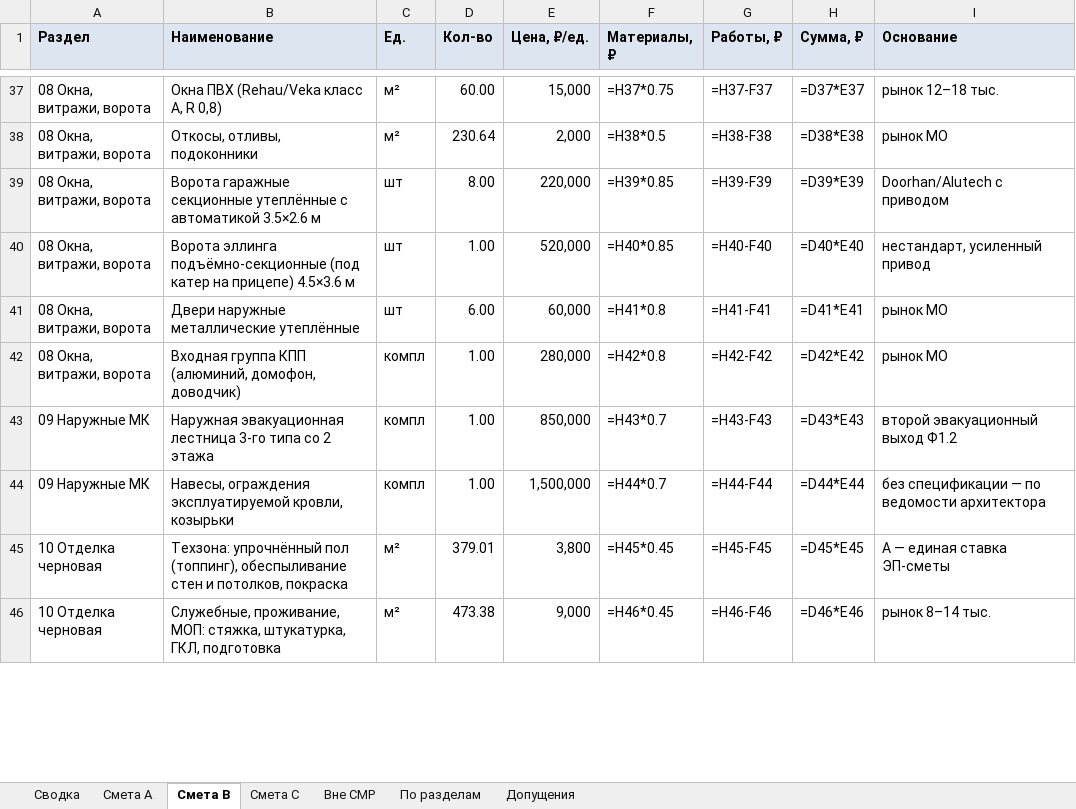
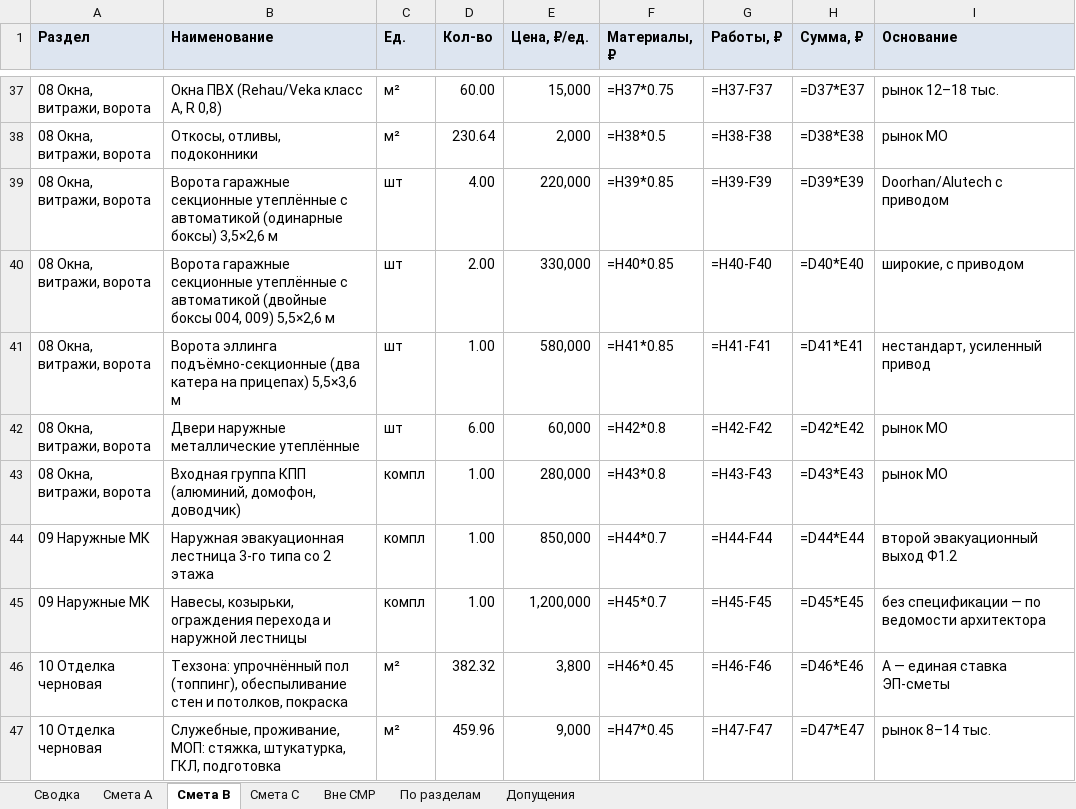
Before and after one commit to romanovandrey1979/romanov1979andi, an Excel workbook: Берта Эллинг/12_Смета/БЭ-СМ Смета эллинга — 3 сценария.xlsx, sheet Смета B, drawn as a sheet; only a part is shown, gaps mark what is left out; values as stored, in another font and other column widths than the file's, no borders; formulas without a stored value are shown as written; addresses are those after the commit; the diff covers the shown part only; the diff names each change by its address in the sheet, - before the commit and + after, or states it on an @@ line.

```diff
--- a/Берта Эллинг/12_Смета/БЭ-СМ Смета эллинга — 3 сценария.xlsx (sheet Смета B)
+++ b/Берта Эллинг/12_Смета/БЭ-СМ Смета эллинга — 3 сценария.xlsx (sheet Смета B)
-B39 (Наименование): …с автоматикой 3.5×2.6 м
+B39 (Наименование): …с автоматикой (одинарные боксы) 3,5×2,6 м
-D39 (Кол-во): 8.00
+D39 (Кол-во): 4.00
+row 40: 08 Окна, витражи, ворота | Ворота гаражные секционные утеплённые с автоматикой (двойные боксы 004, 009) 5,5×2,6 м | шт | 2.00 | 330,000 | =H40*0.85 | =H40-F40 | =D40*E40 | широкие, с приводом
-B41 (Наименование): …эллинга подъёмно-секционные (под катер на прицепе) 4.5×3.6 м
+B41 (Наименование): …эллинга подъёмно-секционные (два катера на прицепах) 5,5×3,6 м
-E41 (Цена, ₽/ед.): 520,000
+E41 (Цена, ₽/ед.): 580,000
-F41 (Материалы, ₽): =H40*0.85
+F41 (Материалы, ₽): =H41*0.85
-G41 (Работы, ₽): =H40-F40
+G41 (Работы, ₽): =H41-F41
-H41 (Сумма, ₽): =D40*E40
+H41 (Сумма, ₽): =D41*E41
-F42 (Материалы, ₽): =H41*0.8
+F42 (Материалы, ₽): =H42*0.8
-G42 (Работы, ₽): =H41-F41
+G42 (Работы, ₽): =H42-F42
-H42 (Сумма, ₽): =D41*E41
+H42 (Сумма, ₽): =D42*E42
-F43 (Материалы, ₽): =H42*0.8
+F43 (Материалы, ₽): =H43*0.8
-G43 (Работы, ₽): =H42-F42
+G43 (Работы, ₽): =H43-F43
-H43 (Сумма, ₽): =D42*E42
+H43 (Сумма, ₽): =D43*E43
-F44 (Материалы, ₽): =H43*0.7
+F44 (Материалы, ₽): =H44*0.7
-G44 (Работы, ₽): =H43-F43
+G44 (Работы, ₽): =H44-F44
-H44 (Сумма, ₽): =D43*E43
+H44 (Сумма, ₽): =D44*E44
-B45 (Наименование): Навесы, ограждения эксплуатируемой кровли, козырьки
+B45 (Наименование): Навесы, козырьки, ограждения перехода и наружной лестницы
-E45 (Цена, ₽/ед.): 1,500,000
+E45 (Цена, ₽/ед.): 1,200,000
-F45 (Материалы, ₽): =H44*0.7
+F45 (Материалы, ₽): =H45*0.7
-G45 (Работы, ₽): =H44-F44
+G45 (Работы, ₽): =H45-F45
-H45 (Сумма, ₽): =D44*E44
+H45 (Сумма, ₽): =D45*E45
-D46 (Кол-во): 379.01
+D46 (Кол-во): 382.32
-F46 (Материалы, ₽): =H45*0.45
+F46 (Материалы, ₽): =H46*0.45
-G46 (Работы, ₽): =H45-F45
+G46 (Работы, ₽): =H46-F46
-H46 (Сумма, ₽): =D45*E45
+H46 (Сумма, ₽): =D46*E46
-D47 (Кол-во): 473.38
+D47 (Кол-во): 459.96
-F47 (Материалы, ₽): =H46*0.45
+F47 (Материалы, ₽): =H47*0.45
-G47 (Работы, ₽): =H46-F46
+G47 (Работы, ₽): =H47-F47
-H47 (Сумма, ₽): =D46*E46
+H47 (Сумма, ₽): =D47*E47
```
Also changed, not shown: 135 edited cells elsewhere in this sheet, sheet Смета A, sheet Смета C, sheet По разделам, sheet Сводка, sheet Допущения, sheet Вне СМР, Берта Эллинг/13_Тендер/БЭ-ТД ВОР коробки для тендера.xlsx, 23 other files.
